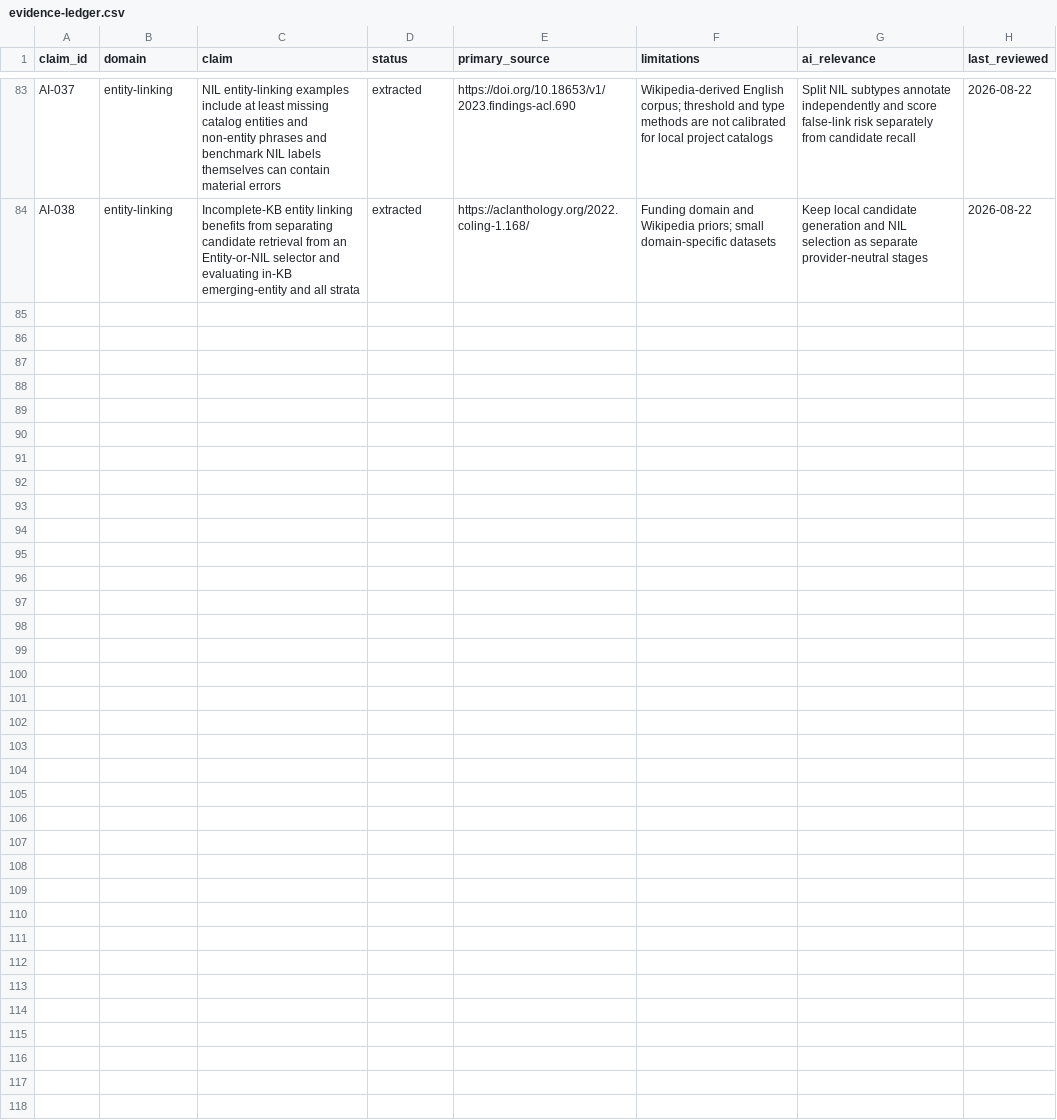
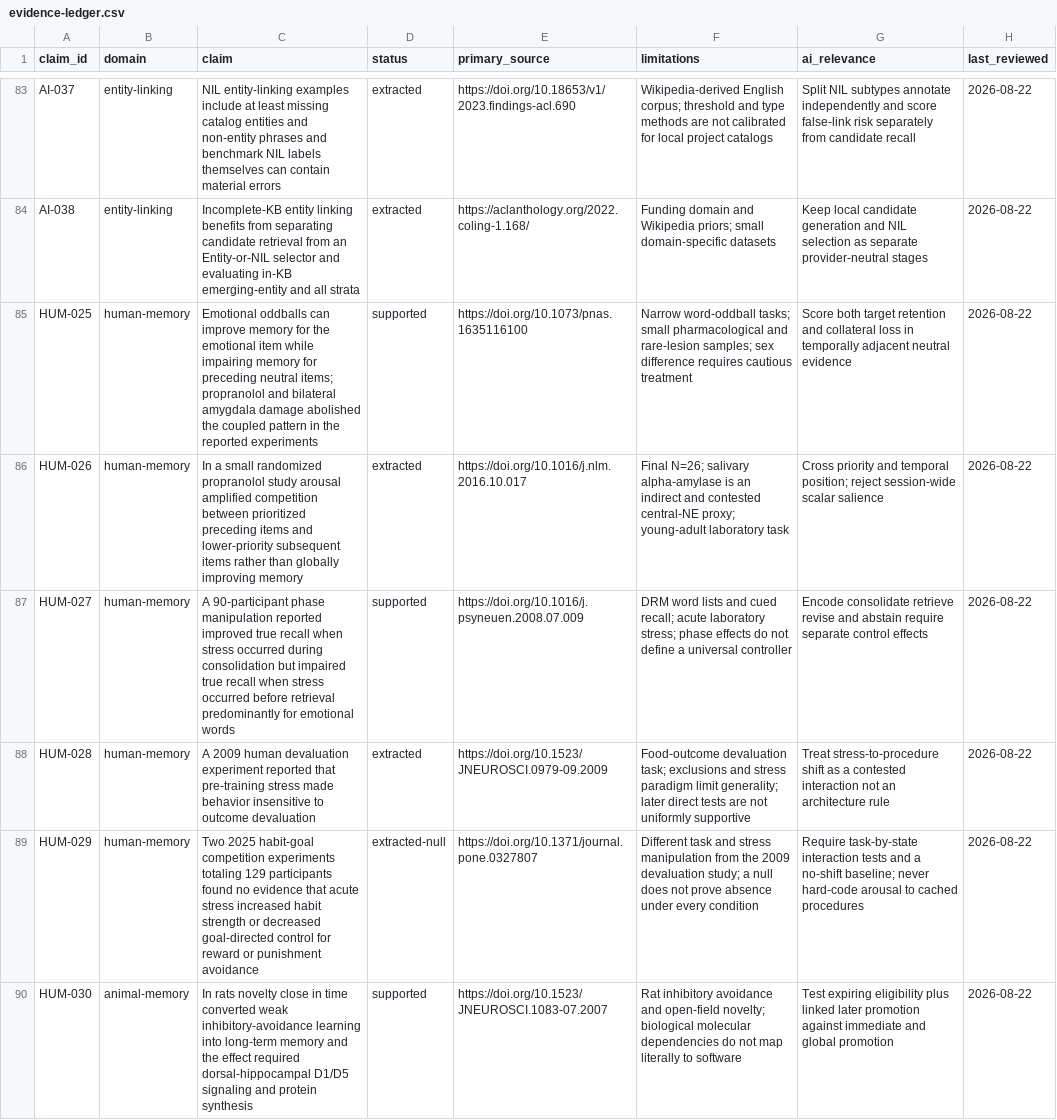
Before and after one commit to krapcys1-maker/adaptive-agent-memory-research, a CSV file: docs/07-literature/evidence-ledger.csv, drawn as a sheet; only a part is shown, gaps mark what is left out.

Commit message:
Separate emotional salience mechanisms and gates

```diff
--- a/docs/07-literature/evidence-ledger.csv
+++ b/docs/07-literature/evidence-ledger.csv
@@ -84 +84,7 @@ AI-037,entity-linking,"NIL entity-linking examples include at least missing cata
 AI-038,entity-linking,"Incomplete-KB entity linking benefits from separating candidate retrieval from an Entity-or-NIL selector and evaluating in-KB emerging-entity and all strata",extracted,https://aclanthology.org/2022.coling-1.168/,"Funding domain and Wikipedia priors; small domain-specific datasets","Keep local candidate generation and NIL selection as separate provider-neutral stages",2026-08-22
+HUM-025,human-memory,"Emotional oddballs can improve memory for the emotional item while impairing memory for preceding neutral items; propranolol and bilateral amygdala damage abolished the coupled pattern in the reported experiments",supported,https://doi.org/10.1073/pnas.1635116100,"Narrow word-oddball tasks; small pharmacological and rare-lesion samples; sex difference requires cautious treatment","Score both target retention and collateral loss in temporally adjacent neutral evidence",2026-08-22
+HUM-026,human-memory,"In a small randomized propranolol study arousal amplified competition between prioritized preceding items and lower-priority subsequent items rather than globally improving memory",extracted,https://doi.org/10.1016/j.nlm.2016.10.017,"Final N=26; salivary alpha-amylase is an indirect and contested central-NE proxy; young-adult laboratory task","Cross priority and temporal position; reject session-wide scalar salience",2026-08-22
+HUM-027,human-memory,"A 90-participant phase manipulation reported improved true recall when stress occurred during consolidation but impaired true recall when stress occurred before retrieval predominantly for emotional words",supported,https://doi.org/10.1016/j.psyneuen.2008.07.009,"DRM word lists and cued recall; acute laboratory stress; phase effects do not define a universal controller","Encode consolidate retrieve revise and abstain require separate control effects",2026-08-22
+HUM-028,human-memory,"A 2009 human devaluation experiment reported that pre-training stress made behavior insensitive to outcome devaluation",extracted,https://doi.org/10.1523/JNEUROSCI.0979-09.2009,"Food-outcome devaluation task; exclusions and stress paradigm limit generality; later direct tests are not uniformly supportive","Treat stress-to-procedure shift as a contested interaction not an architecture rule",2026-08-22
+HUM-029,human-memory,"Two 2025 habit-goal competition experiments totaling 129 participants found no evidence that acute stress increased habit strength or decreased goal-directed control for reward or punishment avoidance",extracted-null,https://doi.org/10.1371/journal.pone.0327807,"Different task and stress manipulation from the 2009 devaluation study; a null does not prove absence under every condition","Require task-by-state interaction tests and a no-shift baseline; never hard-code arousal to cached procedures",2026-08-22
+HUM-030,animal-memory,"In rats novelty close in time converted weak inhibitory-avoidance learning into long-term memory and the effect required dorsal-hippocampal D1/D5 signaling and protein synthesis",supported,https://doi.org/10.1523/JNEUROSCI.1083-07.2007,"Rat inhibitory avoidance and open-field novelty; biological molecular dependencies do not map literally to software","Test expiring eligibility plus linked later promotion against immediate and global promotion",2026-08-22
```
Also changed, not shown: data/catalogs/papers-curated.csv, data/lab/coverage-matrix.csv, 10 other files.
